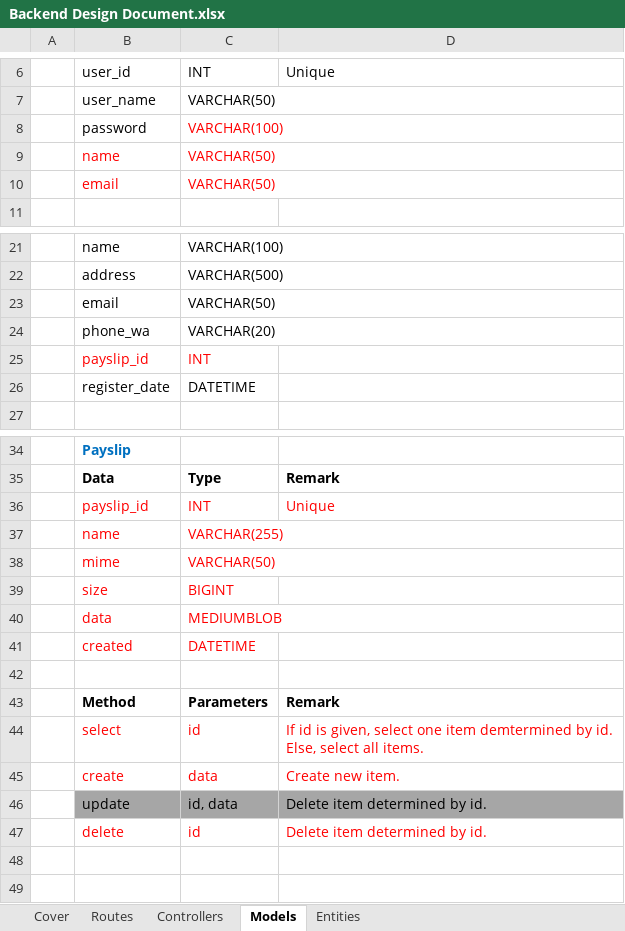
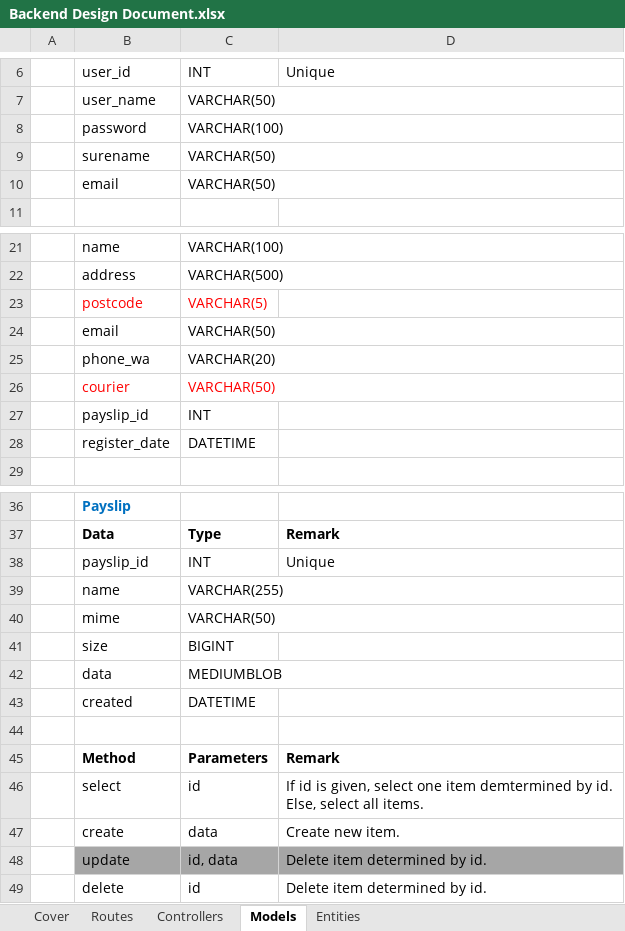
Before and after one commit to npratama/BERL, an Excel workbook: design/Backend Design Document.xlsx, sheet Models, drawn as a sheet; only a part is shown, gaps mark what is left out; values as stored, in another font and other column widths than the file's, no borders; addresses are those after the commit; the diff names each change by its address in the sheet, - before the commit and + after, or states it on an @@ line.

```diff
--- a/design/Backend Design Document.xlsx (sheet Models)
+++ b/design/Backend Design Document.xlsx (sheet Models)
-C8 text colour: #FF0000
+C8 text colour: black
-B9: name
+B9: surename
-B9:C10 text colour: #FF0000
+B9:C10 text colour: black
+row 23:  | postcode | VARCHAR(5)
+row 26:  | courier | VARCHAR(50)
-B27:C27 text colour: #FF0000
+B27:C27 text colour: black
-B38:D38 text colour: #FF0000
+B38:D38 text colour: black
-B39:C43 text colour: #FF0000
+B39:C43 text colour: black
-B46:D47 text colour: #FF0000
+B46:D47 text colour: black
-B49:D49 text colour: #FF0000
+B49:D49 text colour: black
```
Also changed, not shown: sheet Controllers, sheet Cover, sheet Routes, charts or pictures, 2 other files.
